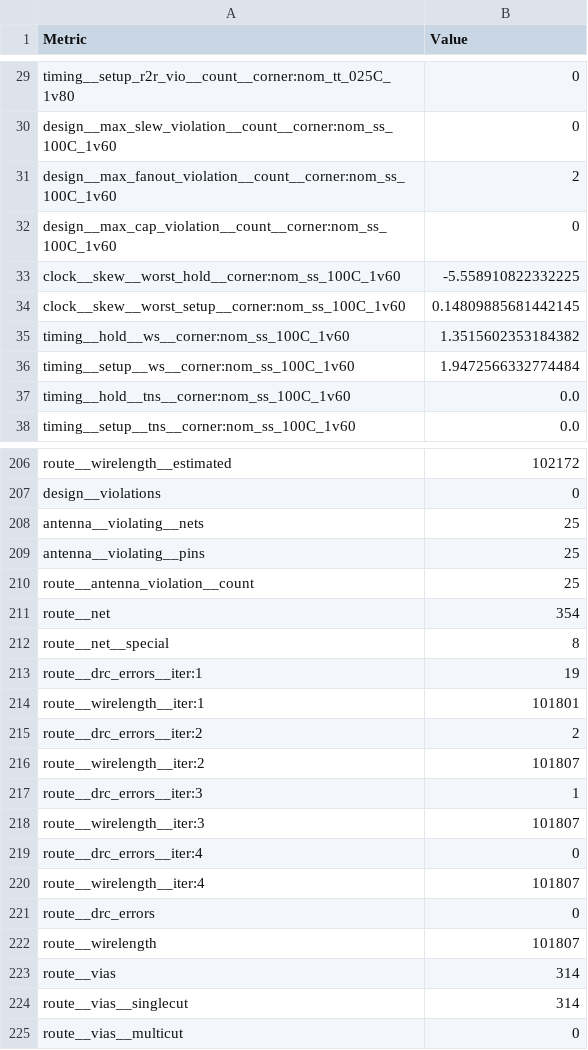
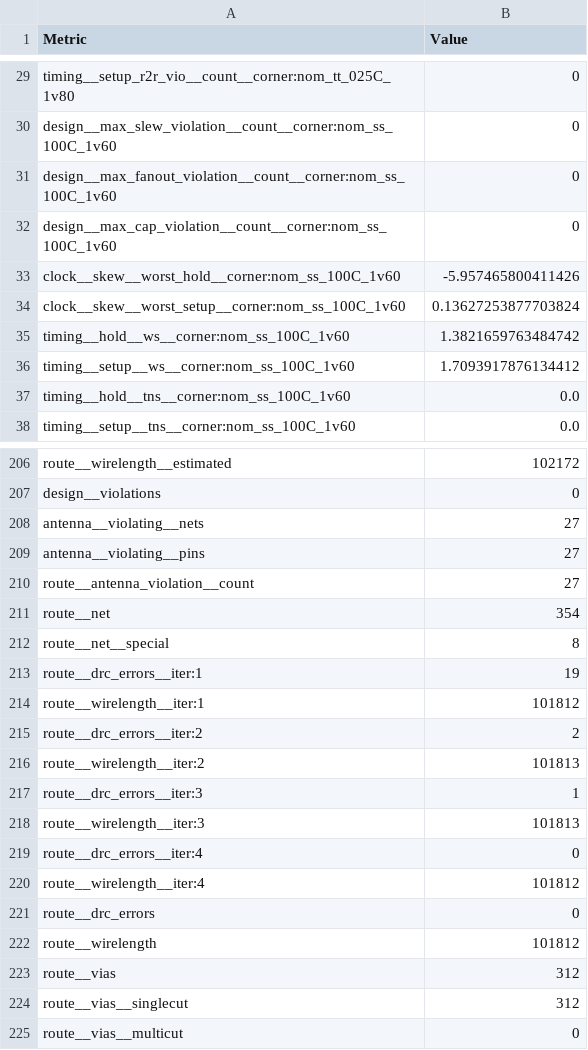
Before and after one commit to efabless/frigate_user_project, a CSV file: signoff/user_project_wrapper/metrics.csv, drawn as a sheet; only a part is shown, gaps mark what is left out; the diff covers the shown part only.

```diff
--- a/signoff/user_project_wrapper/metrics.csv
+++ b/signoff/user_project_wrapper/metrics.csv
@@ -30,8 +30,8 @@ timing__setup_r2r_vio__count__corner:nom_tt_025C_1v80,0
 design__max_slew_violation__count__corner:nom_ss_100C_1v60,0
-design__max_fanout_violation__count__corner:nom_ss_100C_1v60,2
+design__max_fanout_violation__count__corner:nom_ss_100C_1v60,0
 design__max_cap_violation__count__corner:nom_ss_100C_1v60,0
-clock__skew__worst_hold__corner:nom_ss_100C_1v60,-5.558910822332225
-clock__skew__worst_setup__corner:nom_ss_100C_1v60,0.14809885681442145
-timing__hold__ws__corner:nom_ss_100C_1v60,1.3515602353184382
-timing__setup__ws__corner:nom_ss_100C_1v60,1.9472566332774484
+clock__skew__worst_hold__corner:nom_ss_100C_1v60,-5.957465800411426
+clock__skew__worst_setup__corner:nom_ss_100C_1v60,0.13627253877703824
+timing__hold__ws__corner:nom_ss_100C_1v60,1.3821659763484742
+timing__setup__ws__corner:nom_ss_100C_1v60,1.7093917876134412
 timing__hold__tns__corner:nom_ss_100C_1v60,0.0
@@ -207,5 +207,5 @@ route__wirelength__estimated,102172
 design__violations,0
-antenna__violating__nets,25
-antenna__violating__pins,25
-route__antenna_violation__count,25
+antenna__violating__nets,27
+antenna__violating__pins,27
+route__antenna_violation__count,27
 route__net,354
@@ -213,13 +213,13 @@ route__net__special,8
 route__drc_errors__iter:1,19
-route__wirelength__iter:1,101801
+route__wirelength__iter:1,101812
 route__drc_errors__iter:2,2
-route__wirelength__iter:2,101807
+route__wirelength__iter:2,101813
 route__drc_errors__iter:3,1
-route__wirelength__iter:3,101807
+route__wirelength__iter:3,101813
 route__drc_errors__iter:4,0
-route__wirelength__iter:4,101807
+route__wirelength__iter:4,101812
 route__drc_errors,0
-route__wirelength,101807
-route__vias,314
-route__vias__singlecut,314
+route__wirelength,101812
+route__vias,312
+route__vias__singlecut,312
 route__vias__multicut,0
```
Also changed, not shown: 59 edited cells elsewhere in this file, signoff/ahb_counter/metrics.csv, 35 other files.
